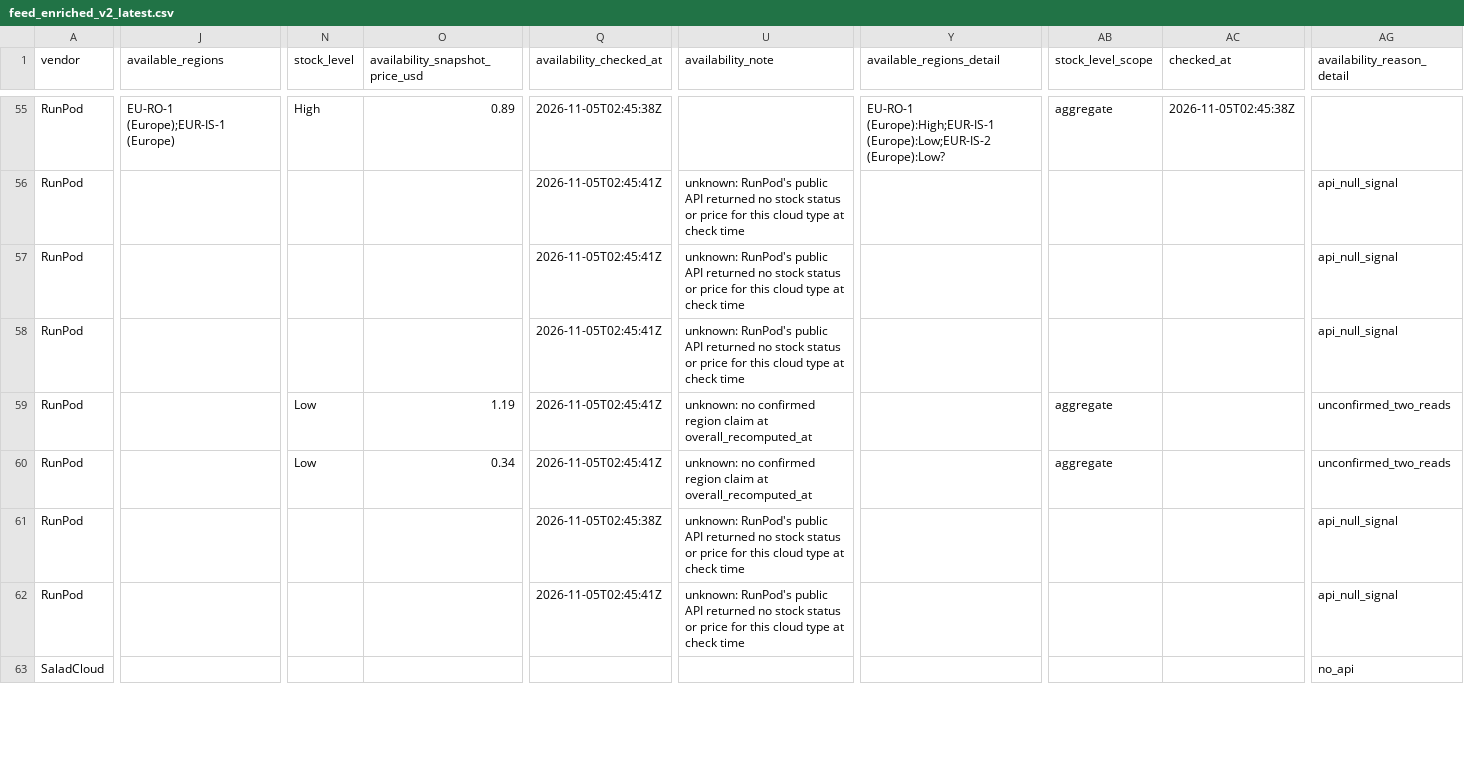
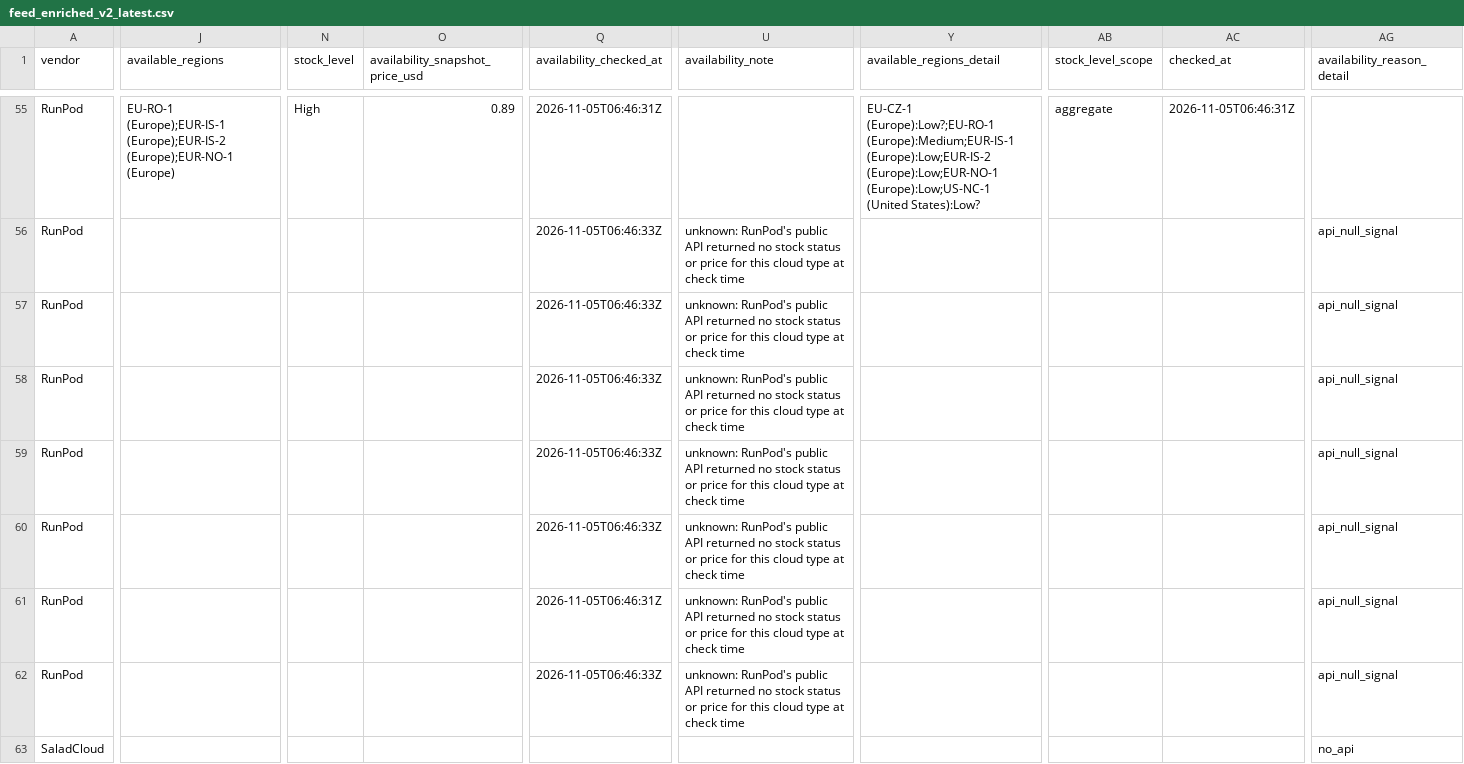
Before and after one commit to connormatthewdouglas/agent-work-stack-deals, a CSV file: latest/feed_enriched_v2_latest.csv, drawn as a sheet; only a part is shown, gaps mark what is left out; the diff covers the shown part only; the diff names each change by its address in the sheet, - before the commit and + after, or states it on an @@ line.

```diff
--- a/latest/feed_enriched_v2_latest.csv
+++ b/latest/feed_enriched_v2_latest.csv
-J55 (available_regions): EU-RO-1 (Europe);EUR-IS-1 (Europe)
+J55 (available_regions): EU-RO-1 (Europe);EUR-IS-1 (Europe);EUR-IS-2 (Europe);EUR-NO-1 (Europe)
-Q55 (availability_checked_at): 2026-11-05T02:45:38Z
+Q55 (availability_checked_at): 2026-11-05T06:46:31Z
-Y55 (available_regions_detail): EU-RO-1 (Europe):High;EUR-IS-1 (Europe):Low;EUR-IS-2 (Europe):Low?
+Y55 (available_regions_detail): EU-CZ-1 (Europe):Low?;EU-RO-1 (Europe):Medium;EUR-IS-1 (Europe):Low;EUR-IS-2 (Europe):Low;EUR-NO-1 (Europe):Low;US-NC-1 (United States):Low?
-AC55 (checked_at): 2026-11-05T02:45:38Z
+AC55 (checked_at): 2026-11-05T06:46:31Z
-Q56:Q60 (availability_checked_at): 2026-11-05T02:45:41Z
+Q56:Q60 (availability_checked_at): 2026-11-05T06:46:33Z
-N59:N60 (stock_level): Low
+N59:N60 (stock_level): (empty)
-O59 (availability_snapshot_price_usd): 1.19
+O59 (availability_snapshot_price_usd): (empty)
-U59:U60 (availability_note): unknown: no confirmed region claim at overall_recomputed_at
+U59:U60 (availability_note): unknown: RunPod's public API returned no stock status or price for this cloud type at check time
-AB59:AB60 (stock_level_scope): aggregate
+AB59:AB60 (stock_level_scope): (empty)
-AG59:AG60 (availability_reason_detail): unconfirmed_two_reads
+AG59:AG60 (availability_reason_detail): api_null_signal
-O60 (availability_snapshot_price_usd): 0.34
+O60 (availability_snapshot_price_usd): (empty)
-Q61 (availability_checked_at): 2026-11-05T02:45:38Z
+Q61 (availability_checked_at): 2026-11-05T06:46:31Z
-Q62 (availability_checked_at): 2026-11-05T02:45:41Z
+Q62 (availability_checked_at): 2026-11-05T06:46:33Z
```
Also changed, not shown: 172 edited cells elsewhere in this file, latest/availability_v2_latest.csv, 5 other files.
